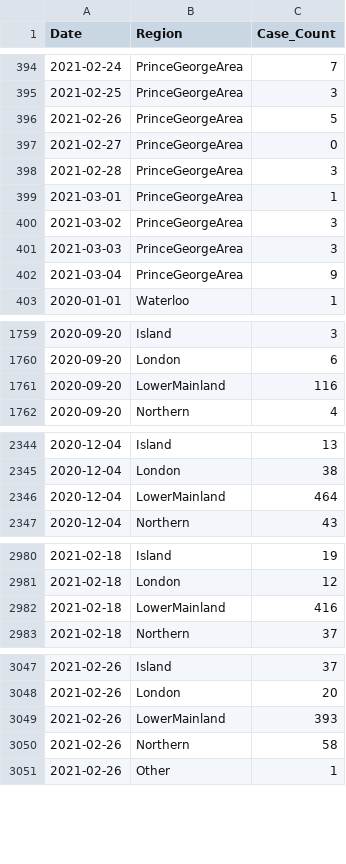
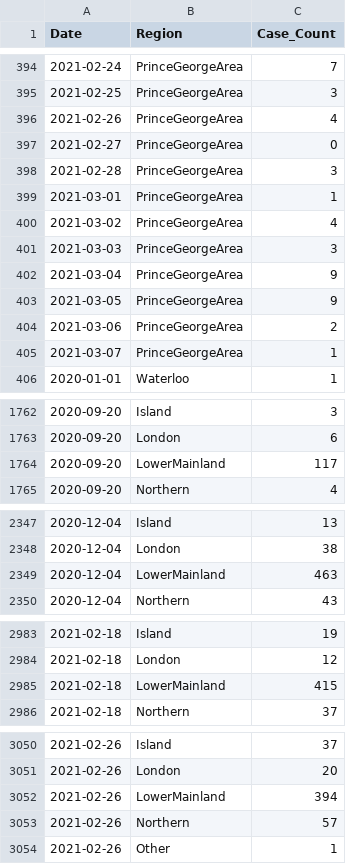
Before and after one commit to peliopoulos/COVID, a CSV file: Regional-Case-Data.csv, drawn as a sheet; only a part is shown, gaps mark what is left out; the diff covers the shown part only.

```diff
--- a/Regional-Case-Data.csv
+++ b/Regional-Case-Data.csv
@@ -395,3 +395,3 @@ Date,Region,Case_Count
 2021-02-25,PrinceGeorgeArea,3
-2021-02-26,PrinceGeorgeArea,5
+2021-02-26,PrinceGeorgeArea,4
 2021-02-27,PrinceGeorgeArea,0
@@ -399,5 +399,8 @@ Date,Region,Case_Count
 2021-03-01,PrinceGeorgeArea,1
-2021-03-02,PrinceGeorgeArea,3
+2021-03-02,PrinceGeorgeArea,4
 2021-03-03,PrinceGeorgeArea,3
 2021-03-04,PrinceGeorgeArea,9
+2021-03-05,PrinceGeorgeArea,9
+2021-03-06,PrinceGeorgeArea,2
+2021-03-07,PrinceGeorgeArea,1
 2020-01-01,Waterloo,1
@@ -1760,3 +1763,3 @@ Date,Region,Case_Count
 2020-09-20,London,6
-2020-09-20,LowerMainland,116
+2020-09-20,LowerMainland,117
 2020-09-20,Northern,4
@@ -2345,3 +2348,3 @@ Date,Region,Case_Count
 2020-12-04,London,38
-2020-12-04,LowerMainland,464
+2020-12-04,LowerMainland,463
 2020-12-04,Northern,43
@@ -2981,3 +2984,3 @@ Date,Region,Case_Count
 2021-02-18,London,12
-2021-02-18,LowerMainland,416
+2021-02-18,LowerMainland,415
 2021-02-18,Northern,37
@@ -3048,4 +3051,4 @@ Date,Region,Case_Count
 2021-02-26,London,20
-2021-02-26,LowerMainland,393
-2021-02-26,Northern,58
+2021-02-26,LowerMainland,394
+2021-02-26,Northern,57
 2021-02-26,Other,1
```
Also changed, not shown: 12 added rows and 14 edited cells elsewhere in this file.
